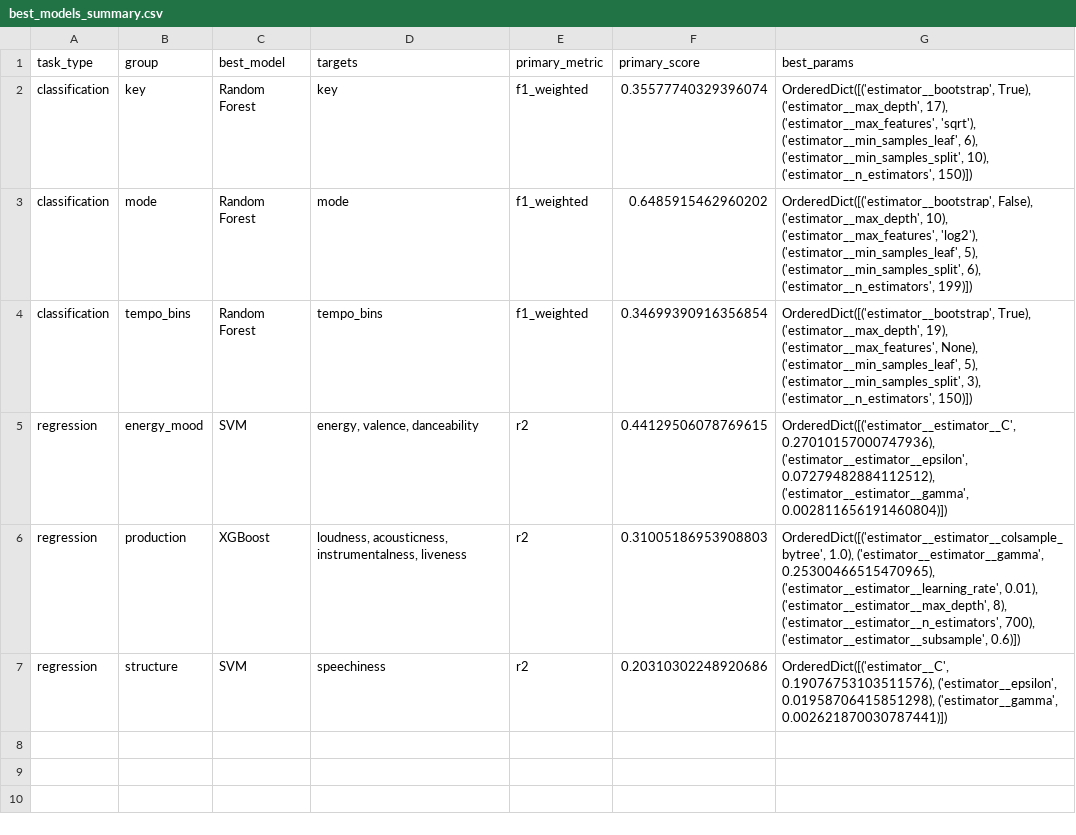
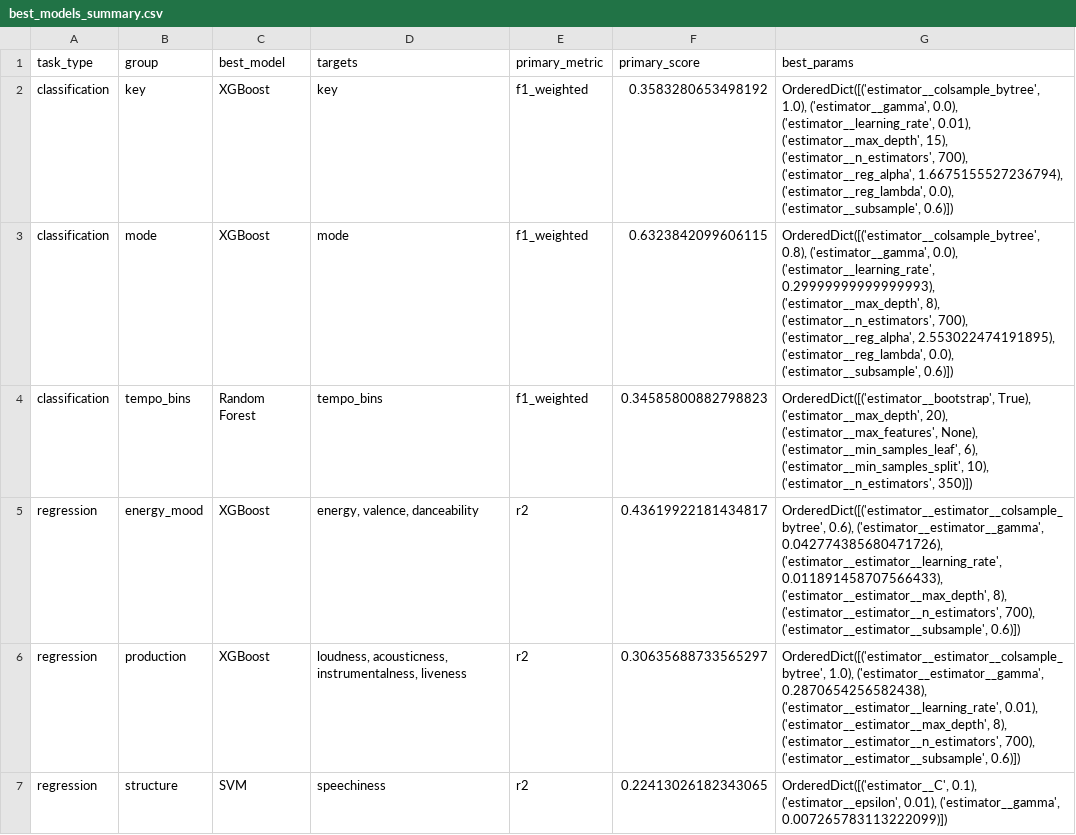
Before and after one commit to Academic-Projects-2025/Music-recommendation-system, a CSV file: models/best_models_summary.csv, drawn as a sheet.

```diff
--- a/models/best_models_summary.csv
+++ b/models/best_models_summary.csv
@@ -1,7 +1,7 @@
 task_type,group,best_model,targets,primary_metric,primary_score,best_params
-classification,key,Random Forest,key,f1_weighted,0.35577740329396074,"OrderedDict([('estimator__bootstrap', True), ('estimator__max_depth', 17), ('estimator__max_features', 'sqrt'), ('estimator__min_samples_leaf', 6), ('estimator__min_samples_split', 10), ('estimator__n_estimators', 150)])"
-classification,mode,Random Forest,mode,f1_weighted,0.6485915462960202,"OrderedDict([('estimator__bootstrap', False), ('estimator__max_depth', 10), ('estimator__max_features', 'log2'), ('estimator__min_samples_leaf', 5), ('estimator__min_samples_split', 6), ('estimator__n_estimators', 199)])"
-classification,tempo_bins,Random Forest,tempo_bins,f1_weighted,0.34699390916356854,"OrderedDict([('estimator__bootstrap', True), ('estimator__max_depth', 19), ('estimator__max_features', None), ('estimator__min_samples_leaf', 5), ('estimator__min_samples_split', 3), ('estimator__n_estimators', 150)])"
-regression,energy_mood,SVM,"energy, valence, danceability",r2,0.44129506078769615,"OrderedDict([('estimator__estimator__C', 0.27010157000747936), ('estimator__estimator__epsilon', 0.07279482884112512), ('estimator__estimator__gamma', 0.002811656191460804)])"
-regression,production,XGBoost,"loudness, acousticness, instrumentalness, liveness",r2,0.31005186953908803,"OrderedDict([('estimator__estimator__colsample_bytree', 1.0), ('estimator__estimator__gamma', 0.25300466515470965), ('estimator__estimator__learning_rate', 0.01), ('estimator__estimator__max_depth', 8), ('estimator__estimator__n_estimators', 700), ('estimator__estimator__subsample', 0.6)])"
-regression,structure,SVM,speechiness,r2,0.20310302248920686,"OrderedDict([('estimator__C', 0.19076753103511576), ('estimator__epsilon', 0.01958706415851298), ('estimator__gamma', 0.002621870030787441)])"
+classification,key,XGBoost,key,f1_weighted,0.3583280653498192,"OrderedDict([('estimator__colsample_bytree', 1.0), ('estimator__gamma', 0.0), ('estimator__learning_rate', 0.01), ('estimator__max_depth', 15), ('estimator__n_estimators', 700), ('estimator__reg_alpha', 1.6675155527236794), ('estimator__reg_lambda', 0.0), ('estimator__subsample', 0.6)])"
+classification,mode,XGBoost,mode,f1_weighted,0.6323842099606115,"OrderedDict([('estimator__colsample_bytree', 0.8), ('estimator__gamma', 0.0), ('estimator__learning_rate', 0.29999999999999993), ('estimator__max_depth', 8), ('estimator__n_estimators', 700), ('estimator__reg_alpha', 2.553022474191895), ('estimator__reg_lambda', 0.0), ('estimator__subsample', 0.6)])"
+classification,tempo_bins,Random Forest,tempo_bins,f1_weighted,0.34585800882798823,"OrderedDict([('estimator__bootstrap', True), ('estimator__max_depth', 20), ('estimator__max_features', None), ('estimator__min_samples_leaf', 6), ('estimator__min_samples_split', 10), ('estimator__n_estimators', 350)])"
+regression,energy_mood,XGBoost,"energy, valence, danceability",r2,0.43619922181434817,"OrderedDict([('estimator__estimator__colsample_bytree', 0.6), ('estimator__estimator__gamma', 0.042774385680471726), ('estimator__estimator__learning_rate', 0.011891458707566433), ('estimator__estimator__max_depth', 8), ('estimator__estimator__n_estimators', 700), ('estimator__estimator__subsample', 0.6)])"
+regression,production,XGBoost,"loudness, acousticness, instrumentalness, liveness",r2,0.30635688733565297,"OrderedDict([('estimator__estimator__colsample_bytree', 1.0), ('estimator__estimator__gamma', 0.2870654256582438), ('estimator__estimator__learning_rate', 0.01), ('estimator__estimator__max_depth', 8), ('estimator__estimator__n_estimators', 700), ('estimator__estimator__subsample', 0.6)])"
+regression,structure,SVM,speechiness,r2,0.22413026182343065,"OrderedDict([('estimator__C', 0.1), ('estimator__epsilon', 0.01), ('estimator__gamma', 0.007265783113222099)])"
```
Also changed, not shown: models/model_comparison_results.csv, 3 other files.
